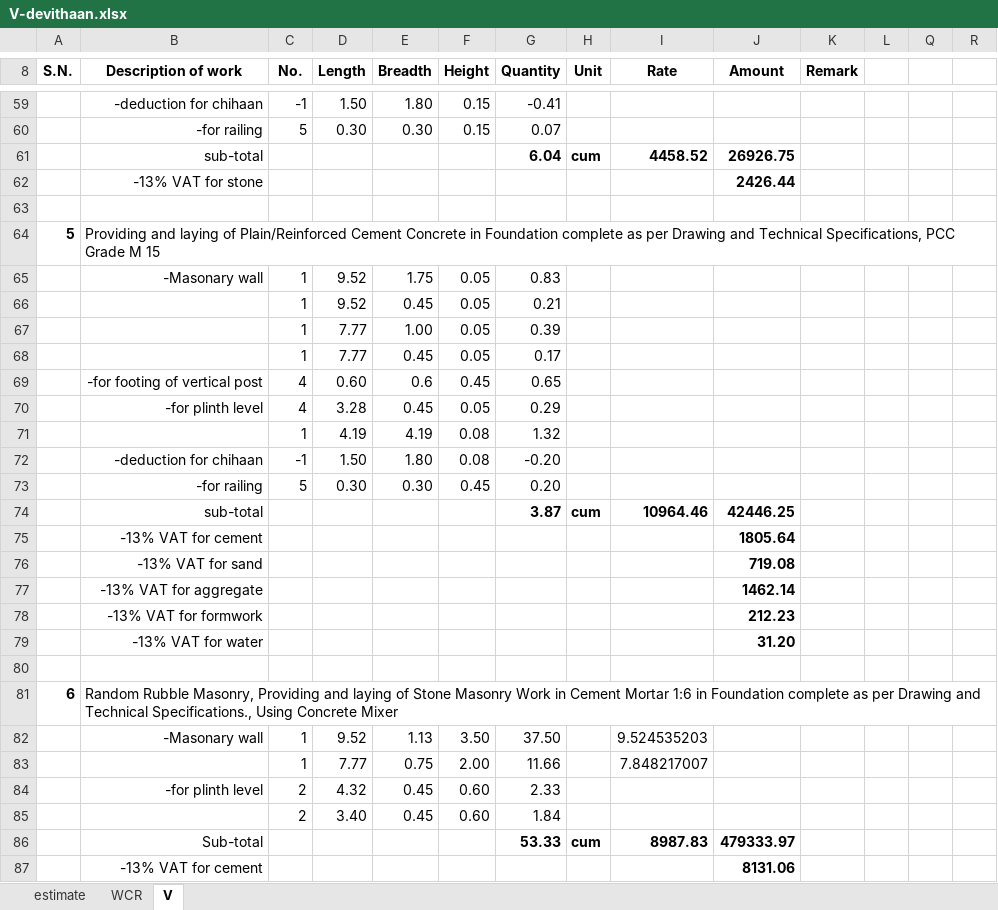
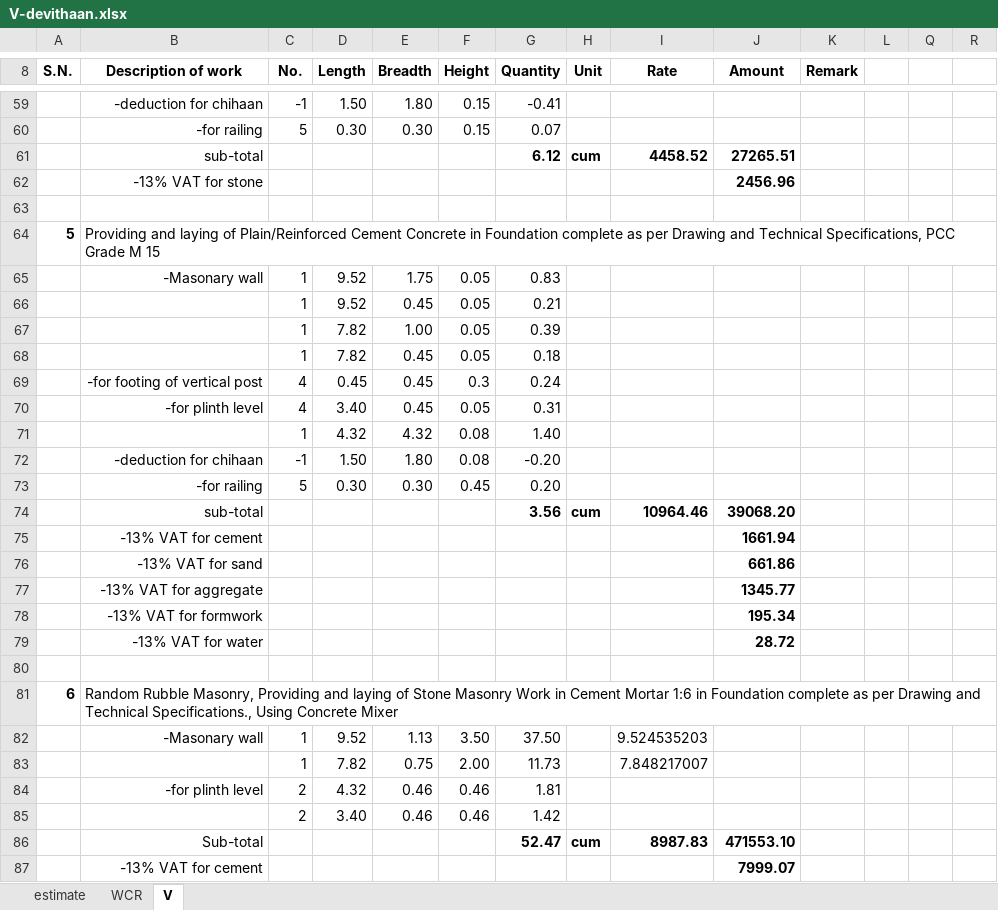
Before and after one commit to suwalcrystal/ward1, an Excel workbook: बजेट माग estimate/नगर बजेट estimate/तल्लो नंग्लेद्वारे चिहानपाटी/V-devithaan.xlsx, sheet V, drawn as a sheet; only a part is shown, gaps mark what is left out; values as stored, in another font and other column widths than the file's, no borders; removed rows and columns are numbered as before the commit, all else as after; the diff covers the shown part only; the diff names each change by its address in the sheet, - before the commit and + after, or states it on an @@ line.

```diff
--- a/बजेट माग estimate/नगर बजेट estimate/तल्लो नंग्लेद्वारे चिहानपाटी/V-devithaan.xlsx (sheet V)
+++ b/बजेट माग estimate/नगर बजेट estimate/तल्लो नंग्लेद्वारे चिहानपाटी/V-devithaan.xlsx (sheet V)
-G61 (Quantity): 6.04
+G61 (Quantity): 6.12
-J61 (Amount): 26926.75
+J61 (Amount): 27265.51
-J62 (Amount): 2426.44
+J62 (Amount): 2456.96
-D67:D68 (Length): 7.77
+D67:D68 (Length): 7.82
-G68 (Quantity): 0.17
+G68 (Quantity): 0.18
-row 69:  | -for footing of vertical post | 4 | 0.60 | 0.6 | 0.45 | 0.65
+row 69:  | -for footing of vertical post | 4 | 0.45 | 0.45 | 0.3 | 0.24
-D70 (Length): 3.28
+D70 (Length): 3.40
-G70 (Quantity): 0.29
+G70 (Quantity): 0.31
-row 71:  |  | 1 | 4.19 | 4.19 | 0.08 | 1.32
+row 71:  |  | 1 | 4.32 | 4.32 | 0.08 | 1.40
-G74 (Quantity): 3.87
+G74 (Quantity): 3.56
-J74 (Amount): 42446.25
+J74 (Amount): 39068.20
-J75 (Amount): 1805.64
+J75 (Amount): 1661.94
-J76 (Amount): 719.08
+J76 (Amount): 661.86
-J77 (Amount): 1462.14
+J77 (Amount): 1345.77
-J78 (Amount): 212.23
+J78 (Amount): 195.34
-J79 (Amount): 31.20
+J79 (Amount): 28.72
-D83 (Length): 7.77
+D83 (Length): 7.82
-G83 (Quantity): 11.66
+G83 (Quantity): 11.73
-E84 (Breadth): 0.45
+E84 (Breadth): 0.46
-F84 (Height): 0.60
+F84 (Height): 0.46
-G84 (Quantity): 2.33
+G84 (Quantity): 1.81
-row 85:  |  | 2 | 3.40 | 0.45 | 0.60 | 1.84
+row 85:  |  | 2 | 3.40 | 0.46 | 0.46 | 1.42
-G86 (Quantity): 53.33
+G86 (Quantity): 52.47
-J86 (Amount): 479333.97
+J86 (Amount): 471553.10
-J87 (Amount): 8131.06
+J87 (Amount): 7999.07
```
Also changed, not shown: 6 added rows, 6 removed rows and 40 edited cells elsewhere in this sheet, sheet WCR, formulas that keep their value, 6 other files.
